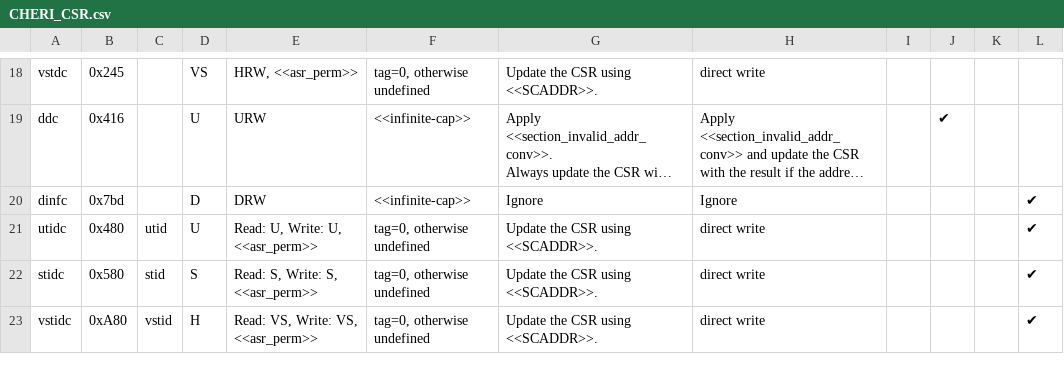
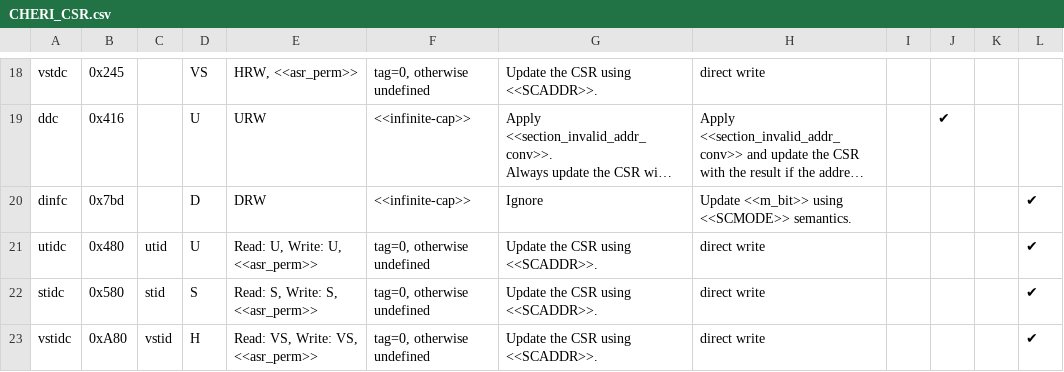
Before and after one commit to riscv/riscv-cheri, a CSV file: src/csv/CHERI_CSR.csv, drawn as a sheet; only a part is shown, gaps mark what is left out; long unchanged cells end in …; the diff names each change by its address in the sheet, - before the commit and + after, or states it on an @@ line.

```diff
--- a/src/csv/CHERI_CSR.csv
+++ b/src/csv/CHERI_CSR.csv
-H20: Ignore
+H20: Update <<m_bit>> using <<SCMODE>> semantics.
```
Also changed, not shown: 1 other file.
